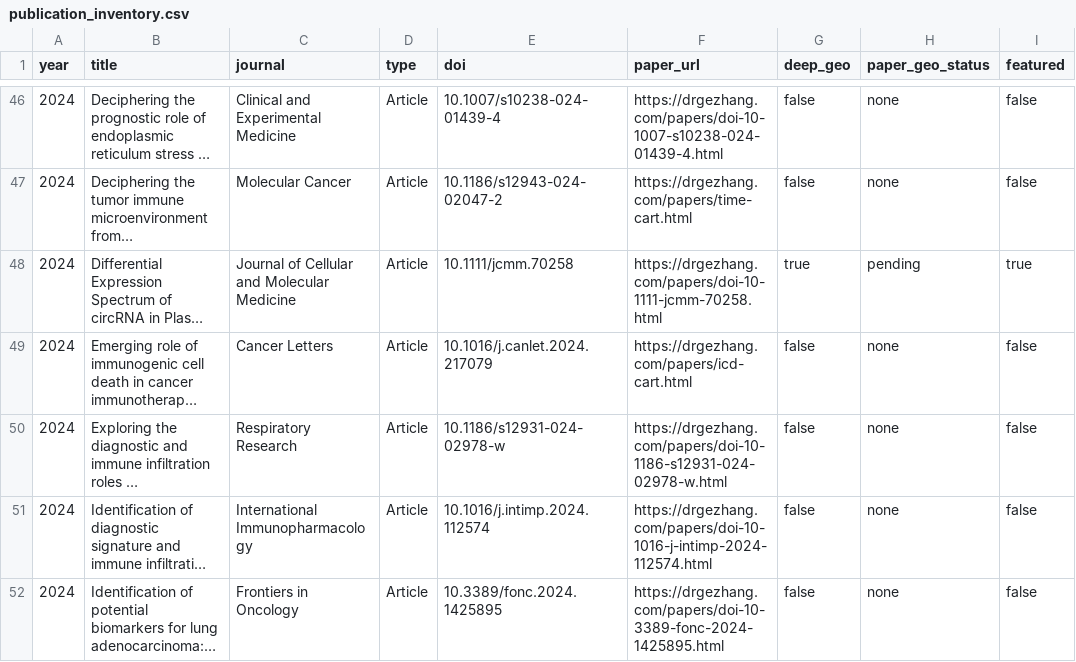
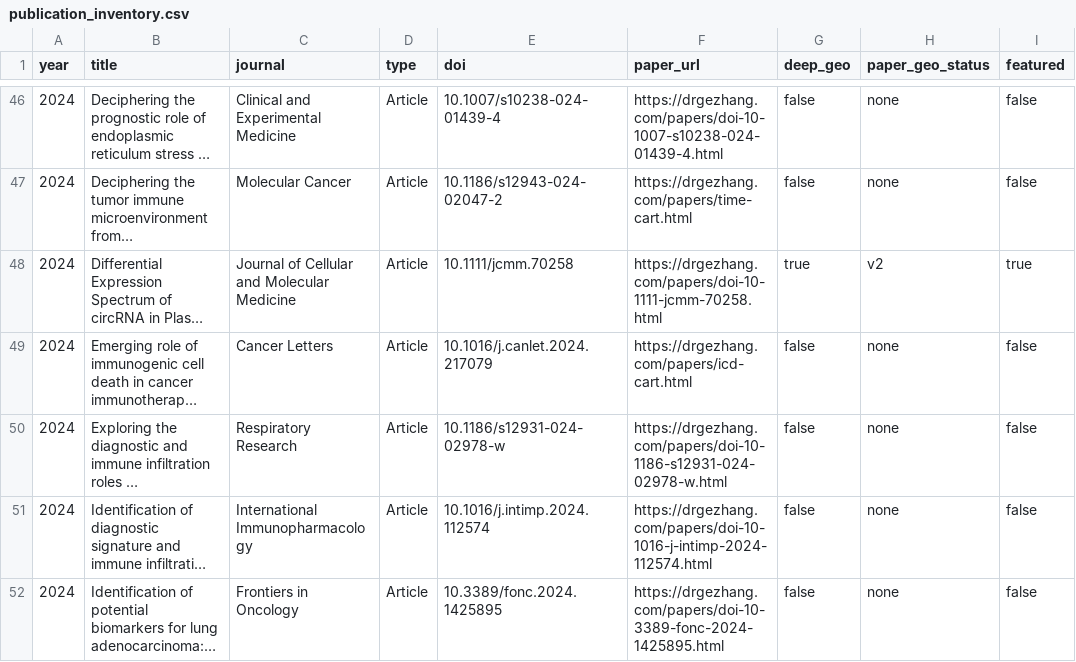
Before and after one commit to DrZoggg/Ge-Zhang.github.io, a CSV file: publication_inventory.csv, drawn as a sheet; only a part is shown, gaps mark what is left out; long unchanged cells end in …; the diff names each change by its address in the sheet, - before the commit and + after, or states it on an @@ line.

```diff
--- a/publication_inventory.csv
+++ b/publication_inventory.csv
-H48 (paper_geo_status): pending
+H48 (paper_geo_status): v2
```
Also changed, not shown: 7 other files.
